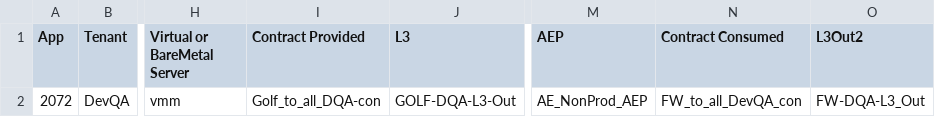
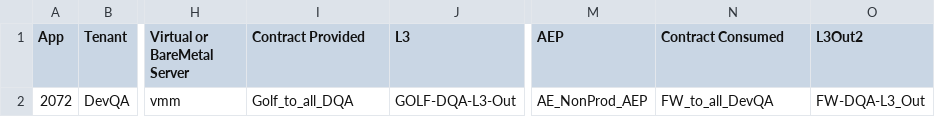
Before and after one commit to agrwnmn/ACI_Sandbox_Testing, a CSV file: Version3.1/input/vars2.csv, drawn as a sheet; only a part is shown, gaps mark what is left out; the diff names each change by its address in the sheet, - before the commit and + after, or states it on an @@ line.

```diff
--- a/Version3.1/input/vars2.csv
+++ b/Version3.1/input/vars2.csv
-I2 (Contract Provided): Golf_to_all_DQA-con
+I2 (Contract Provided): Golf_to_all_DQA
-N2 (Contract Consumed): FW_to_all_DevQA_con
+N2 (Contract Consumed): FW_to_all_DevQA
```
Also changed, not shown: 4 other files.
